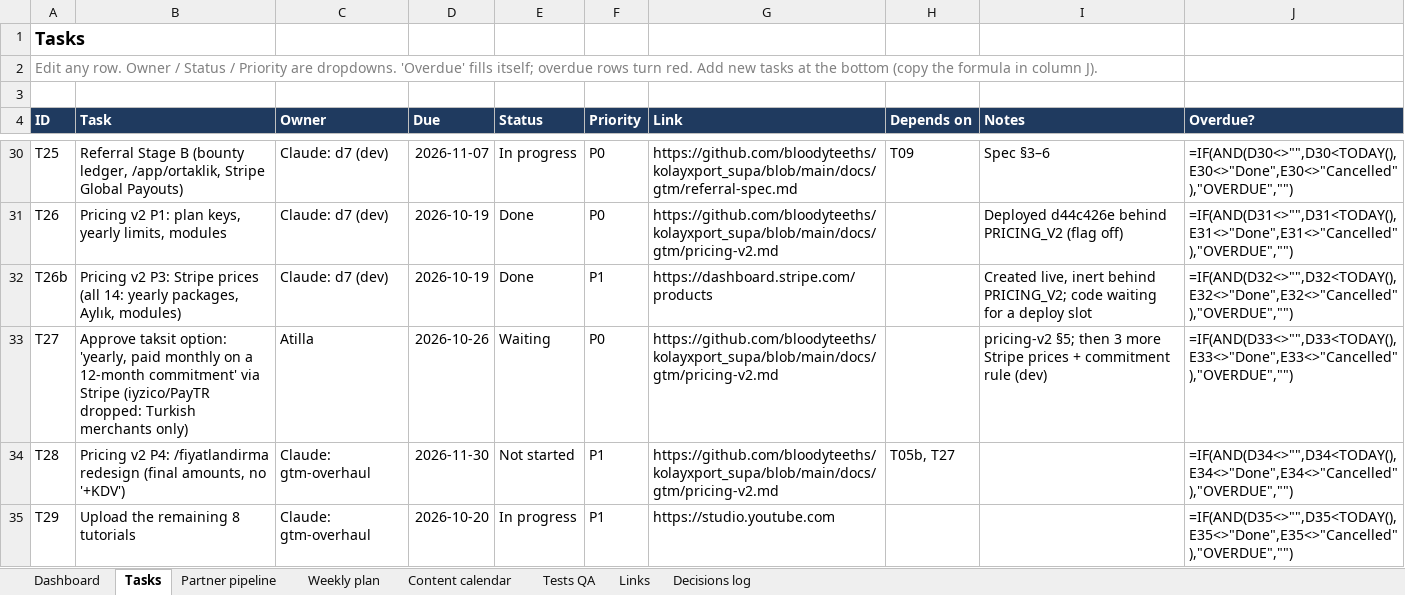
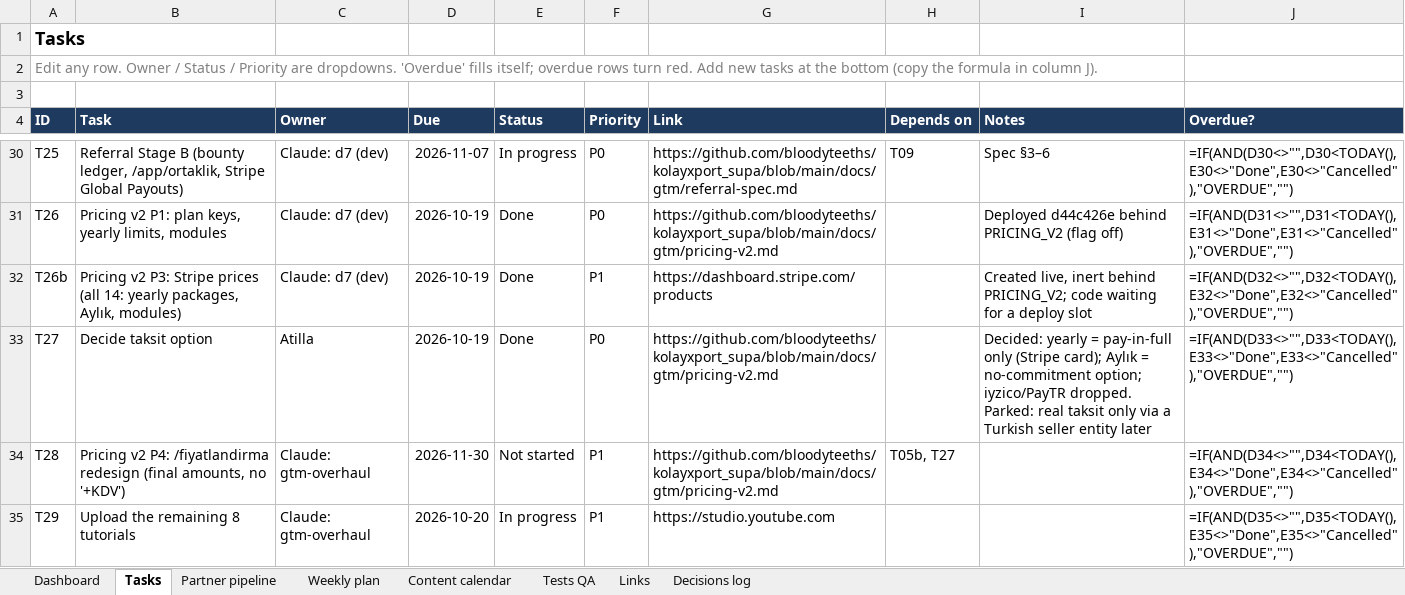
Before and after one commit to bloodyteeths/kolayxport_supa, an Excel workbook: docs/gtm/KolayXport-ERP.xlsx, sheet Tasks, drawn as a sheet; only a part is shown, gaps mark what is left out; values as stored, in another font and other column widths than the file's, no borders; formulas without a stored value are shown as written; conditional formats not drawn; the diff names each change by its address in the sheet, - before the commit and + after, or states it on an @@ line.

```diff
--- a/docs/gtm/KolayXport-ERP.xlsx (sheet Tasks)
+++ b/docs/gtm/KolayXport-ERP.xlsx (sheet Tasks)
-B33 (Task): Approve taksit option: 'yearly, paid monthly on a 12-month commitment' via Stripe (iyzico/PayTR dropped: Turkish merchants only)
+B33 (Task): Decide taksit option
-D33 (Due): 2026-10-26
+D33 (Due): 2026-10-19
-E33 (Status): Waiting
+E33 (Status): Done
-I33 (Notes): pricing-v2 §5; then 3 more Stripe prices + commitment rule (dev)
+I33 (Notes): Decided: yearly = pay-in-full only (Stripe card); Aylık = no-commitment option; iyzico/PayTR dropped. Parked: real taksit only via a Turkish seller entity later
```
Also changed, not shown: sheet Decisions log, 3 other files.
